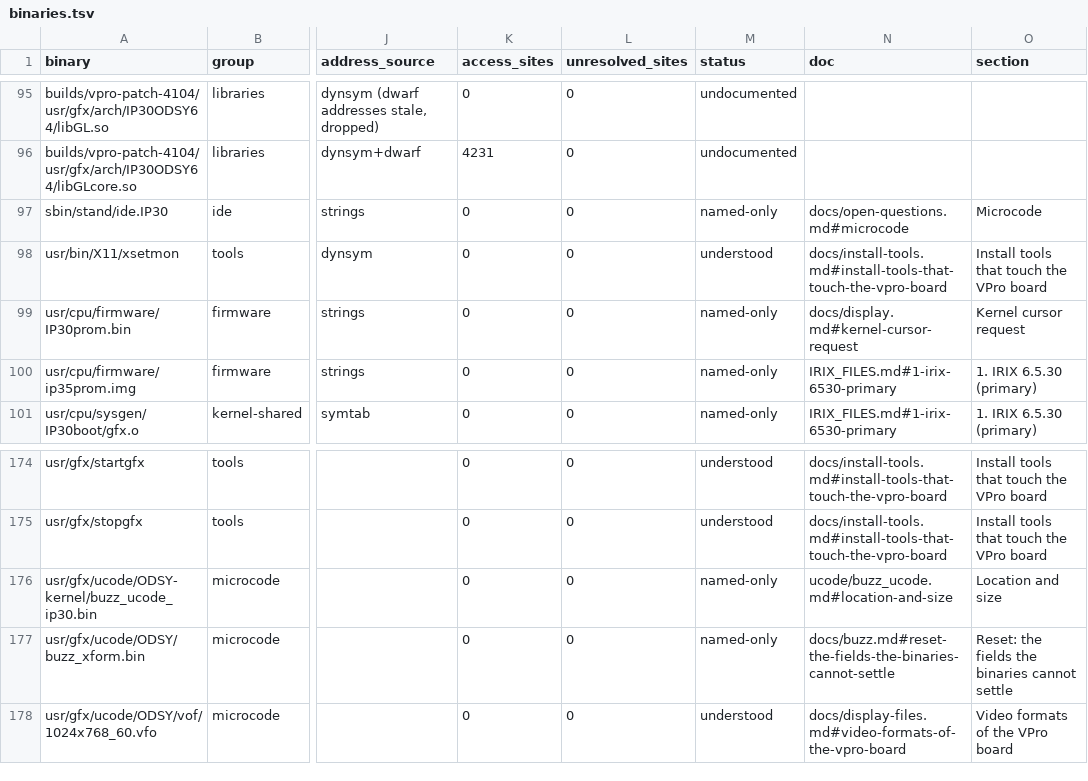
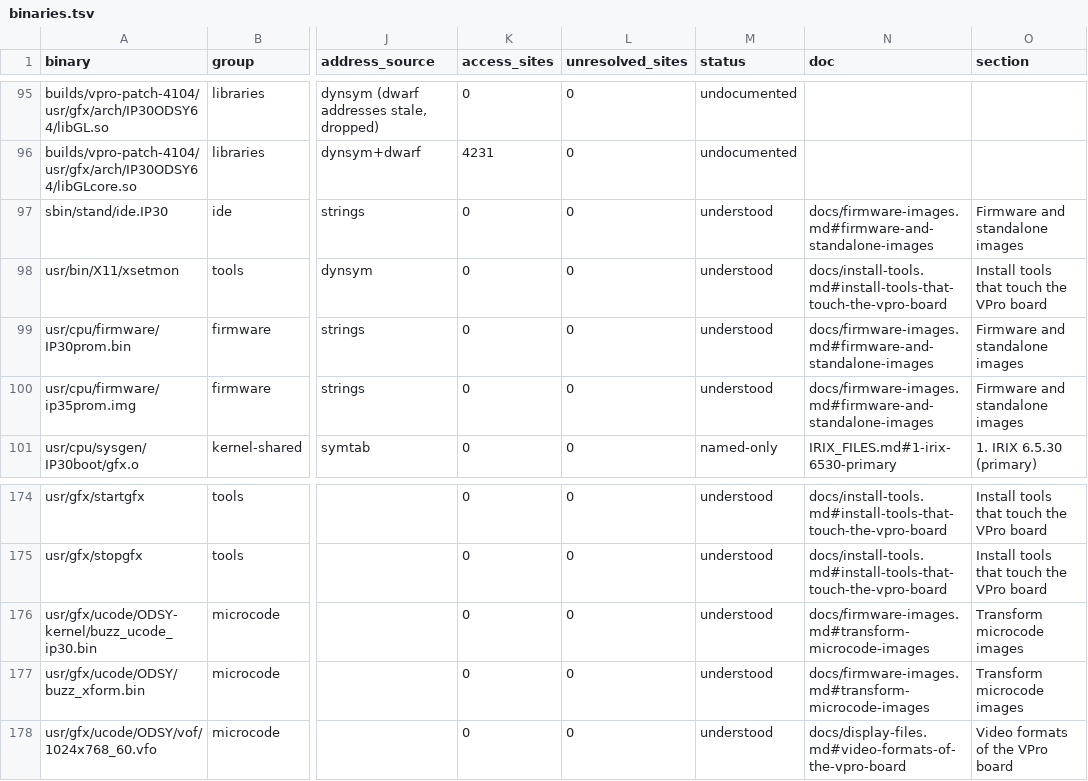
Before and after one commit to jamesbraid/odsy, a TSV file: docs/inventory/binaries.tsv, drawn as a sheet; only a part is shown, gaps mark what is left out; the diff names each change by its address in the sheet, - before the commit and + after, or states it on an @@ line.

Commit message:
docs: read the boot PROM images, the standalone monitor and the microcode files
Each image gets an entry saying what it is, how it reaches the board and
where its VPro code is. The IP35 PROM turns out to hold only a table of
graphics board names, so the board is brought up by the kernel driver
there.

```diff
--- a/docs/inventory/binaries.tsv
+++ b/docs/inventory/binaries.tsv
-M97 (status): named-only
+M97 (status): understood
-N97 (doc): docs/open-questions.md#microcode
+N97 (doc): docs/firmware-images.md#firmware-and-standalone-images
-O97 (section): Microcode
+O97 (section): Firmware and standalone images
-M99:M100 (status): named-only
+M99:M100 (status): understood
-N99 (doc): docs/display.md#kernel-cursor-request
+N99 (doc): docs/firmware-images.md#firmware-and-standalone-images
-O99 (section): Kernel cursor request
+O99 (section): Firmware and standalone images
-N100 (doc): IRIX_FILES.md#1-irix-6530-primary
+N100 (doc): docs/firmware-images.md#firmware-and-standalone-images
-O100 (section): 1. IRIX 6.5.30 (primary)
+O100 (section): Firmware and standalone images
-M176:M177 (status): named-only
+M176:M177 (status): understood
-N176 (doc): ucode/buzz_ucode.md#location-and-size
+N176 (doc): docs/firmware-images.md#transform-microcode-images
-O176 (section): Location and size
+O176 (section): Transform microcode images
-N177 (doc): docs/buzz.md#reset-the-fields-the-binaries-cannot-settle
+N177 (doc): docs/firmware-images.md#transform-microcode-images
-O177 (section): Reset: the fields the binaries cannot settle
+O177 (section): Transform microcode images
```
Also changed, not shown: docs/inventory/summary.tsv, 2 other files.
